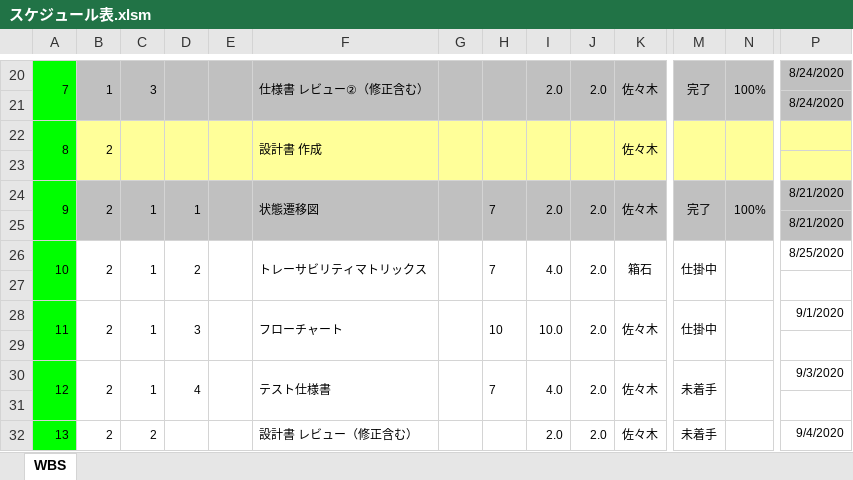
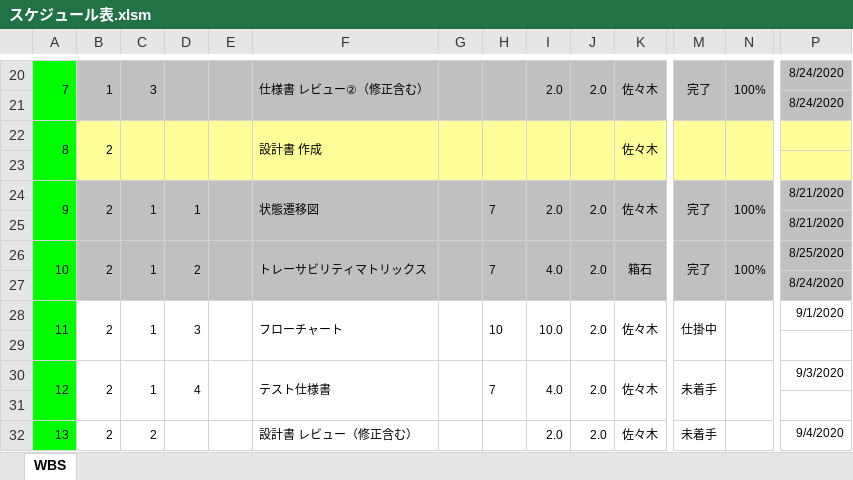
Before and after one commit to hakohumi/comp.train.whack-a-mole, an Excel workbook: 資料/スケジュール表.xlsm, sheet WBS, drawn as a sheet; only a part is shown, gaps mark what is left out; values as stored, in another font and other column widths than the file's, no borders; charts and pictures not drawn; the diff covers the shown part only; the diff names each change by its address in the sheet, - before the commit and + after, or states it on an @@ line.

Commit message:
update スケジュール

```diff
--- a/資料/スケジュール表.xlsm (sheet WBS)
+++ b/資料/スケジュール表.xlsm (sheet WBS)
-B26:P27 fill: none
+B26:P27 fill: #C0C0C0
-M26: 仕掛中
+M26: 完了
-N26: (empty)
+N26: 100%
-P27: (empty)
+P27: 8/24/2020
```
Also changed, not shown: cell formats elsewhere in this sheet, charts or pictures.
